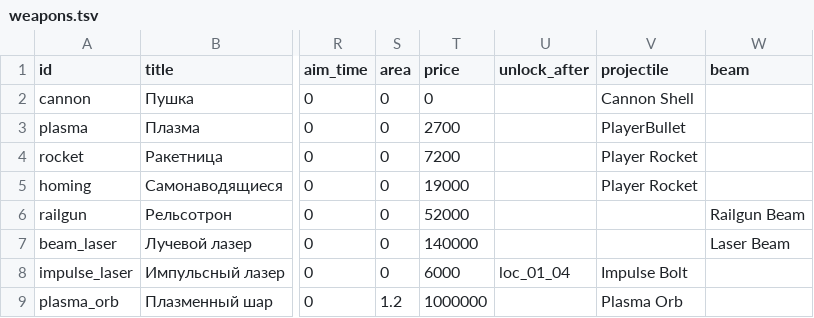
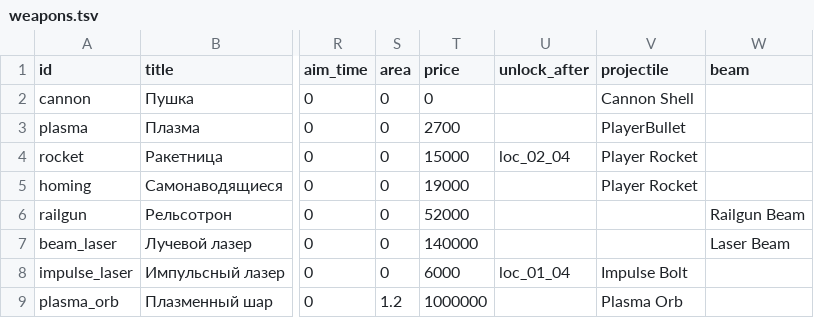
Before and after one commit to BarVit/UnityHomeWorks, a TSV file: Flappy Terminator/Assets/Data/Tables/weapons.tsv, drawn as a sheet; only a part is shown, gaps mark what is left out; the diff names each change by its address in the sheet, - before the commit and + after, or states it on an @@ line.

```diff
--- a/Flappy Terminator/Assets/Data/Tables/weapons.tsv
+++ b/Flappy Terminator/Assets/Data/Tables/weapons.tsv
-T4 (price): 7200
+T4 (price): 15000
-U4 (unlock_after): (empty)
+U4 (unlock_after): loc_02_04
```
Also changed, not shown: Flappy Terminator/Assets/Data/Tables/weapon_upgrades.tsv, 5 other files.
